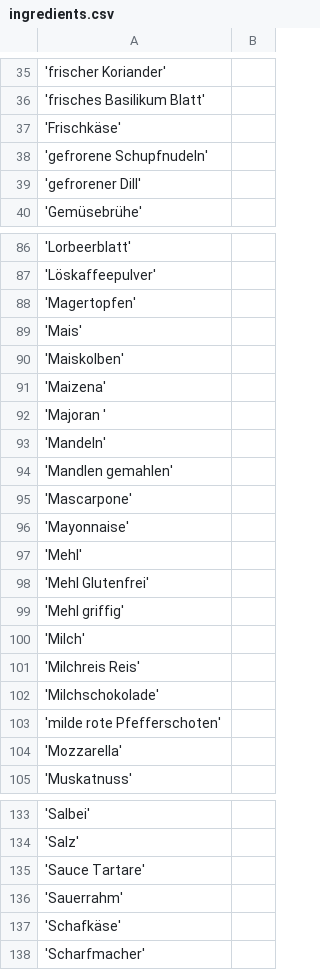
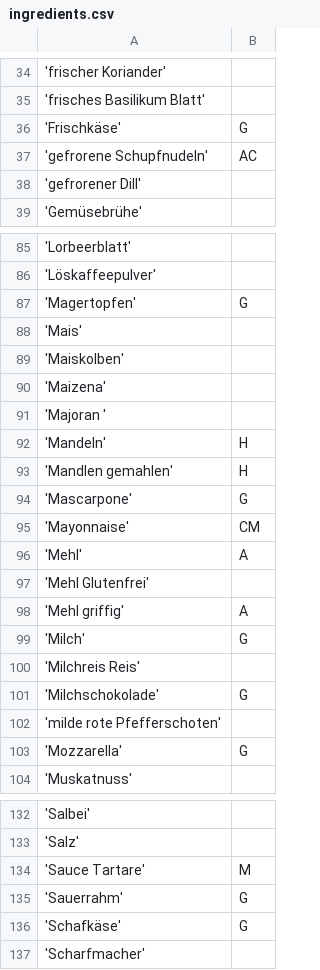
Before and after one commit to Tomoya-Hagen/SEPR-Group-project-Fork-and-Flavor, a CSV file: backend/src/main/resources/ingredients.csv, drawn as a sheet; only a part is shown, gaps mark what is left out; the diff covers the shown part only.

```diff
--- a/backend/src/main/resources/ingredients.csv
+++ b/backend/src/main/resources/ingredients.csv
@@ -36,4 +35,4 @@
 'frisches Basilikum Blatt',
-'Frischkäse',
-'gefrorene Schupfnudeln',
+'Frischkäse',G
+'gefrorene Schupfnudeln',AC
 'gefrorener Dill',
@@ -87,3 +86,3 @@
 'Löskaffeepulver',
-'Magertopfen',
+'Magertopfen',G
 'Mais',
@@ -92,14 +91,14 @@
 'Majoran ',
-'Mandeln',
-'Mandlen gemahlen',
-'Mascarpone',
-'Mayonnaise',
-'Mehl',
+'Mandeln',H
+'Mandlen gemahlen',H
+'Mascarpone',G
+'Mayonnaise',CM
+'Mehl',A
 'Mehl Glutenfrei',
-'Mehl griffig',
-'Milch',
+'Mehl griffig',A
+'Milch',G
 'Milchreis Reis',
-'Milchschokolade',
+'Milchschokolade',G
 'milde rote Pfefferschoten',
-'Mozzarella',
+'Mozzarella',G
 'Muskatnuss',
@@ -134,5 +133,5 @@
 'Salz',
-'Sauce Tartare',
-'Sauerrahm',
-'Schafkäse',
+'Sauce Tartare',M
+'Sauerrahm',G
+'Schafkäse',G
 'Scharfmacher',
```
Also changed, not shown: 1 added row, 1 removed row, 1 moved row and 38 edited cells elsewhere in this file.
